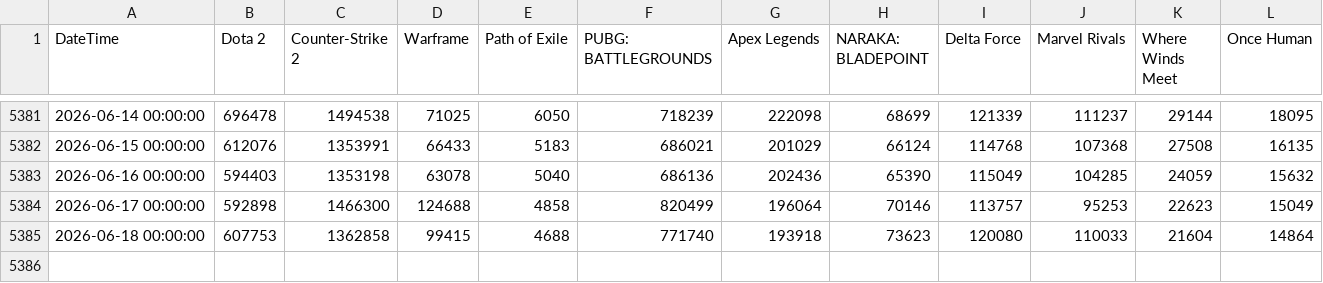
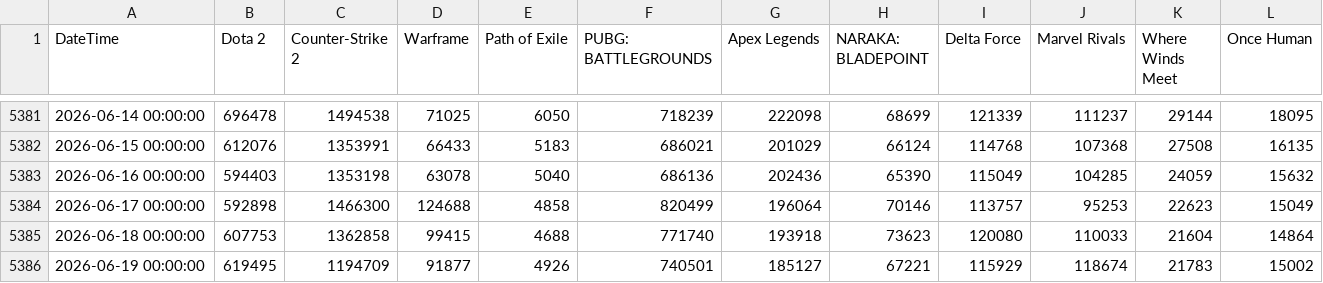
Before and after one commit to royyiyangliu/steamtracker, a CSV file: data/history.csv, drawn as a sheet; only a part is shown, gaps mark what is left out; the diff names each change by its address in the sheet, - before the commit and + after, or states it on an @@ line.

```diff
--- a/data/history.csv
+++ b/data/history.csv
+row 5386: 2026-06-19 00:00:00 | 619495 | 1194709 | 91877 | 4926 | 740501 | 185127 | 67221 | 115929 | 118674 | 21783 | 15002
```
Also changed, not shown: 1 other file.
